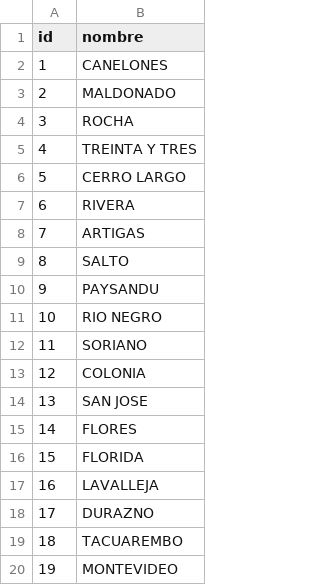
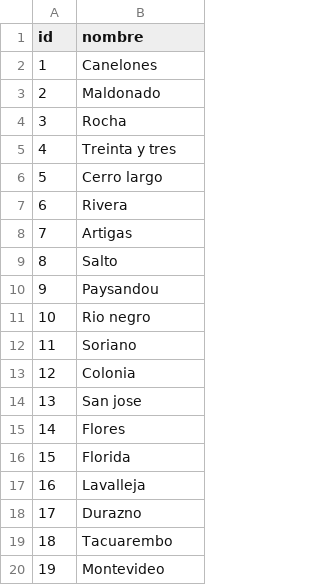
Before and after one commit to kevin-anadon/Proyecto-Heart-Bits-UTU-ESI-2020, a CSV file: MATERIAS/Materia_BasesDatos/RecursosReferente_Entrega 2/Archivos/Csv/departamento.csv, drawn as a sheet.

```diff
--- a/MATERIAS/Materia_BasesDatos/RecursosReferente_Entrega 2/Archivos/Csv/departamento.csv
+++ b/MATERIAS/Materia_BasesDatos/RecursosReferente_Entrega 2/Archivos/Csv/departamento.csv
@@ -1,20 +1,20 @@
 id;nombre
-1;CANELONES
-2;MALDONADO
-3;ROCHA
-4;"TREINTA Y TRES"
-5;"CERRO LARGO"
-6;RIVERA
-7;ARTIGAS
-8;SALTO
-9;PAYSANDU
-10;"RIO NEGRO"
-11;SORIANO
-12;COLONIA
-13;"SAN JOSE"
-14;FLORES
-15;FLORIDA
-16;LAVALLEJA
-17;DURAZNO
-18;TACUAREMBO
-19;MONTEVIDEO
+1;Canelones
+2;Maldonado
+3;Rocha
+4;"Treinta y tres"
+5;"Cerro largo"
+6;Rivera
+7;Artigas
+8;Salto
+9;Paysandou
+10;"Rio negro"
+11;Soriano
+12;Colonia
+13;"San jose"
+14;Flores
+15;Florida
+16;Lavalleja
+17;Durazno
+18;Tacuarembo
+19;Montevideo
```
Also changed, not shown: 8 other files.
